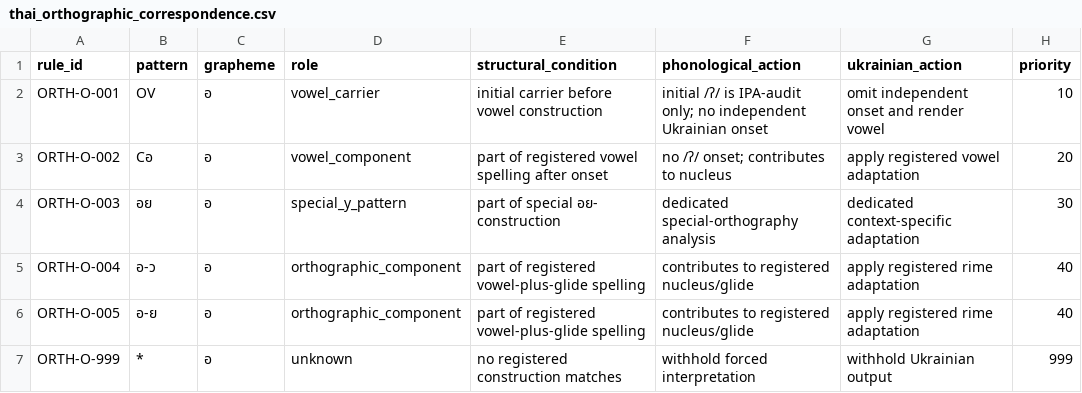
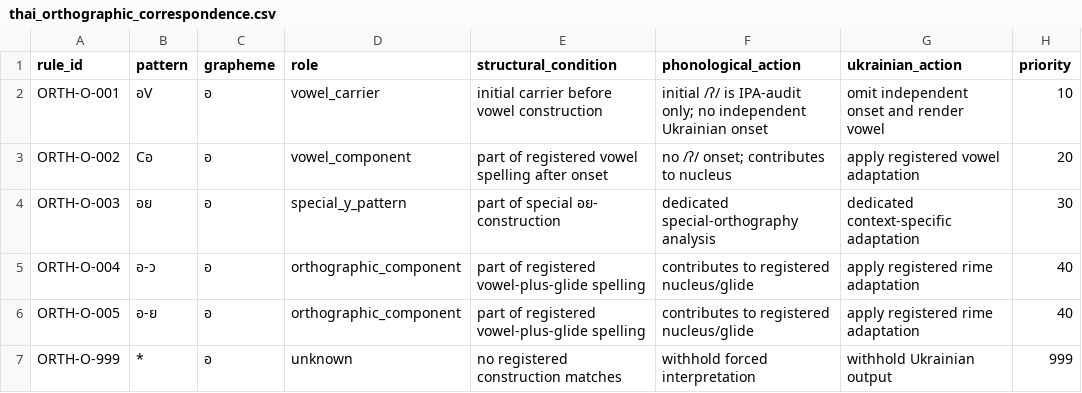
Before and after one commit to ClippyFirst/Thai-Ukrainian-Phonetic-System, a CSV file: data/derived/thai_orthographic_correspondence.csv, drawn as a sheet; only a part is shown; the diff names each change by its address in the sheet, - before the commit and + after, or states it on an @@ line.

Commit message:
fix: correct Thai carrier pattern in derived table

```diff
--- a/data/derived/thai_orthographic_correspondence.csv
+++ b/data/derived/thai_orthographic_correspondence.csv
-B2 (pattern): ОV
+B2 (pattern): อV
```
